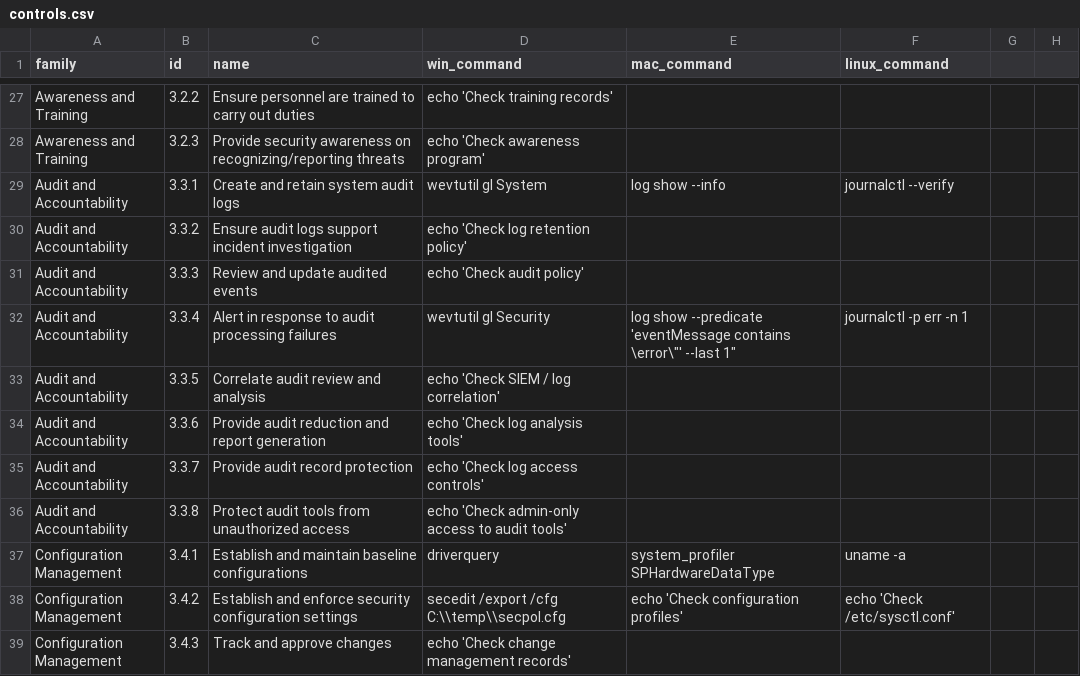
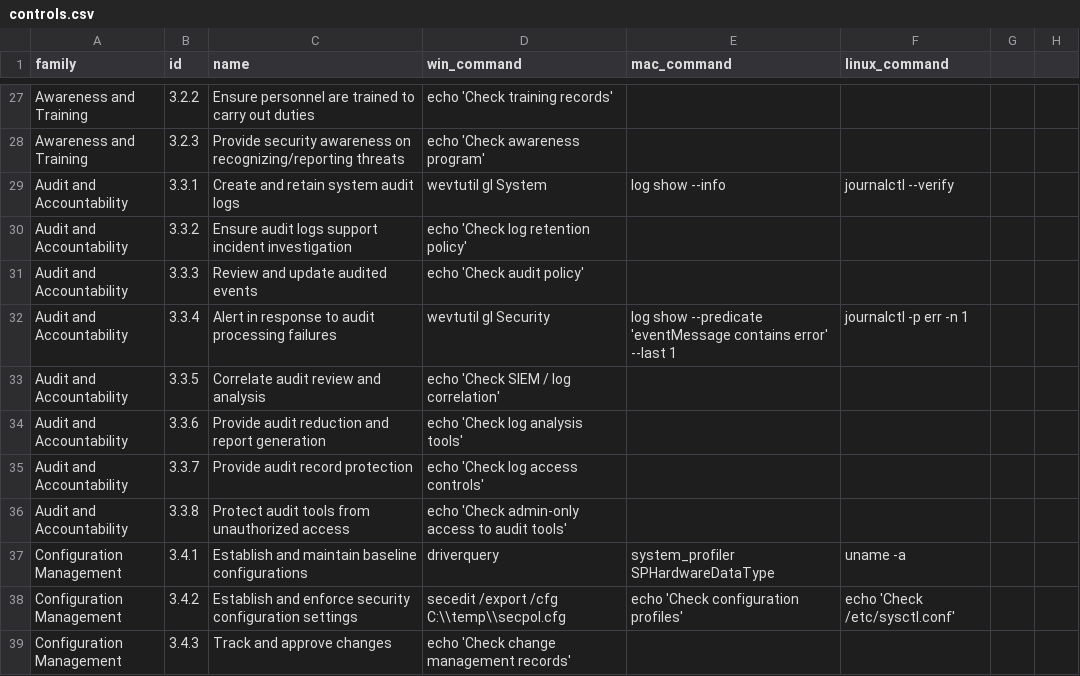
Before and after one commit to vmartin50/GRC-Project, a CSV file: controls.csv, drawn as a sheet; only a part is shown, gaps mark what is left out.

Commit message:
Update controls.csv

```diff
--- a/controls.csv
+++ b/controls.csv
@@ -31,3 +31,3 @@ Audit and Accountability,3.3.2,Ensure audit logs support incident investigation,
 Audit and Accountability,3.3.3,Review and update audited events,"echo 'Check audit policy'","",""
-Audit and Accountability,3.3.4,Alert in response to audit processing failures,"wevtutil gl Security","log show --predicate 'eventMessage contains \"error\"' --last 1","journalctl -p err -n 1"
+Audit and Accountability,3.3.4,Alert in response to audit processing failures,"wevtutil gl Security","log show --predicate 'eventMessage contains error' --last 1","journalctl -p err -n 1"
 Audit and Accountability,3.3.5,Correlate audit review and analysis,"echo 'Check SIEM / log correlation'","",""
```
